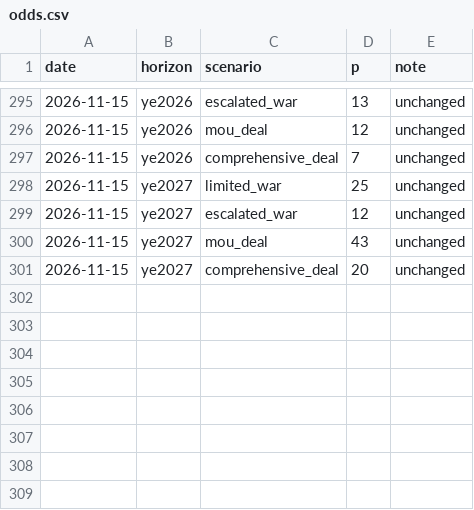
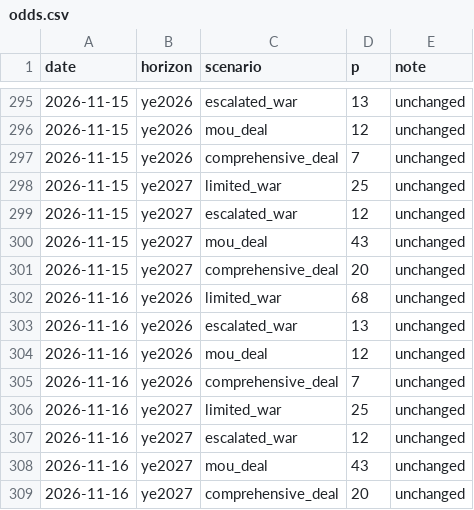
Before and after one commit to abrandt1897/GeoBrief, a CSV file: data/odds.csv, drawn as a sheet; only a part is shown, gaps mark what is left out; the diff names each change by its address in the sheet, - before the commit and + after, or states it on an @@ line.

```diff
--- a/data/odds.csv
+++ b/data/odds.csv
+row 302: 2026-11-16 | ye2026 | limited_war | 68 | unchanged
+row 303: 2026-11-16 | ye2026 | escalated_war | 13 | unchanged
+row 304: 2026-11-16 | ye2026 | mou_deal | 12 | unchanged
+row 305: 2026-11-16 | ye2026 | comprehensive_deal | 7 | unchanged
+row 306: 2026-11-16 | ye2027 | limited_war | 25 | unchanged
+row 307: 2026-11-16 | ye2027 | escalated_war | 12 | unchanged
+row 308: 2026-11-16 | ye2027 | mou_deal | 43 | unchanged
+row 309: 2026-11-16 | ye2027 | comprehensive_deal | 20 | unchanged
```
Also changed, not shown: data/gas.csv, data/headlines.csv, 3 other files.
